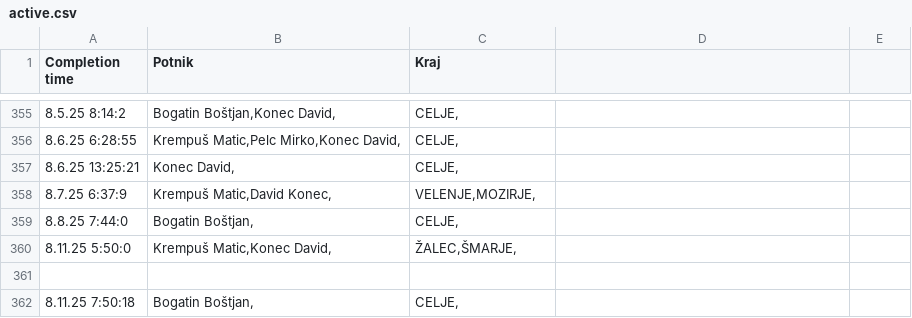
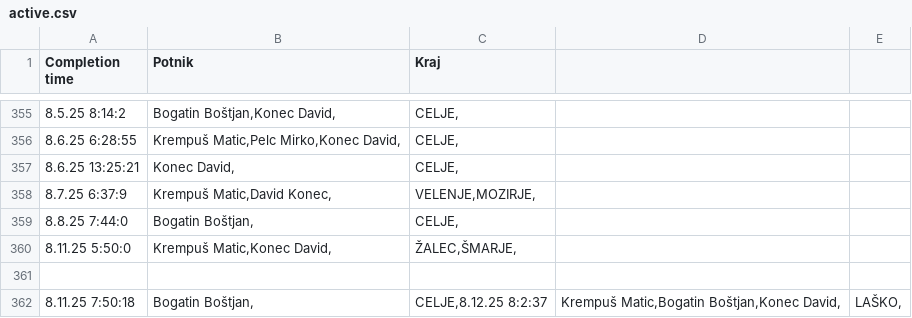
Before and after one commit to SRP-B/pot-dat, a CSV file: active.csv, drawn as a sheet; only a part is shown, gaps mark what is left out.

Commit message:
Appv12

```diff
--- a/active.csv
+++ b/active.csv
@@ -361,2 +361,2 @@
 
-8.11.25 7:50:18;"Bogatin Boštjan,";"CELJE,"
+8.11.25 7:50:18;"Bogatin Boštjan,";"CELJE,"8.12.25 8:2:37;"Krempuš Matic,Bogatin Boštjan,Konec David,";"LAŠKO,"
```
